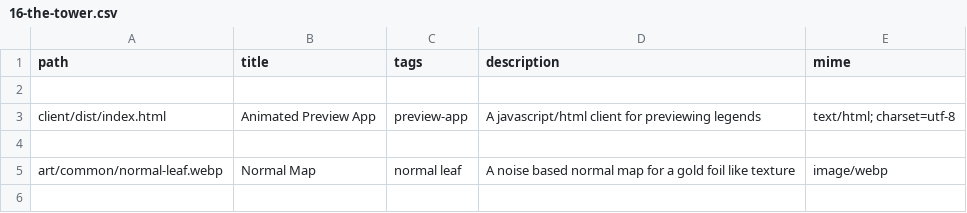
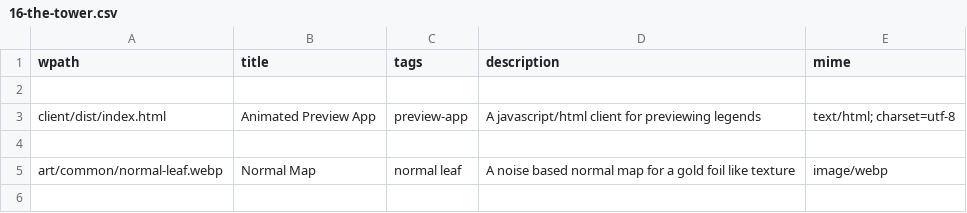
Before and after one commit to sagacards/legends-nft, a CSV file: config/manifests/16-the-tower.csv, drawn as a sheet; only a part is shown.

```diff
--- a/config/manifests/16-the-tower.csv
+++ b/config/manifests/16-the-tower.csv
@@ -1,2 +1,2 @@
-path,title,tags,description,mime
+wpath,title,tags,description,mime
 
```
Also changed, not shown: config/manifests/0-the-fool.csv, config/manifests/12-the-hanged-man.csv, 22 other files.
